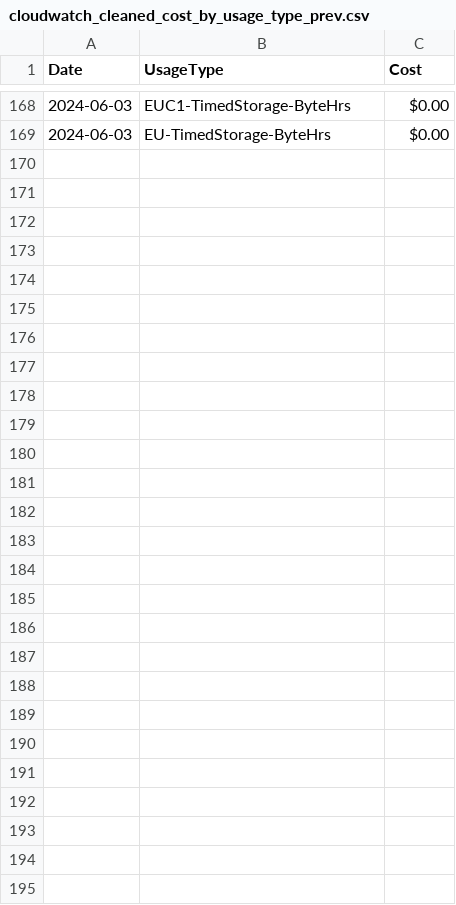
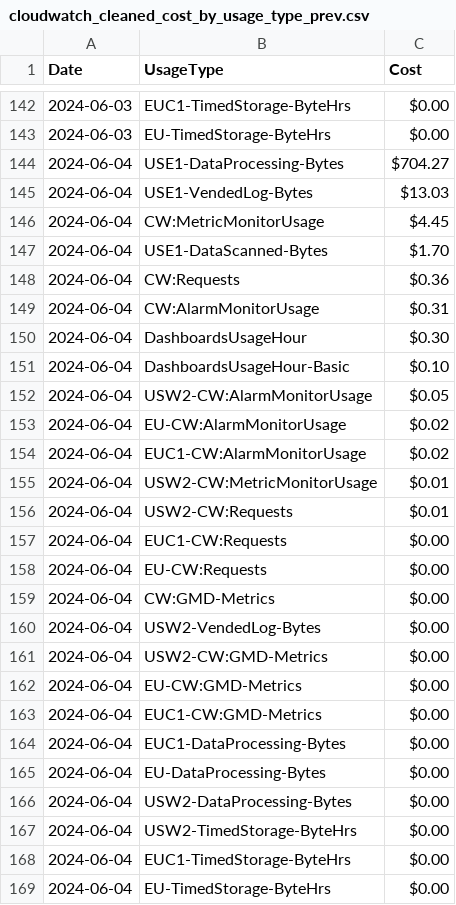
Before and after one commit to bdbrink/AWS_Cost_Breakdown, a CSV file: compare/previous_results/cloudwatch_cleaned_cost_by_usage_type_prev.csv, drawn as a sheet; only a part is shown, gaps mark what is left out; the diff covers the shown part only.

Commit message:
gathering more data

```diff
--- a/compare/previous_results/cloudwatch_cleaned_cost_by_usage_type_prev.csv
+++ b/compare/previous_results/cloudwatch_cleaned_cost_by_usage_type_prev.csv
@@ -169 +143,27 @@ Date,UsageType,Cost
 2024-06-03,EU-TimedStorage-ByteHrs,$0.00
+2024-06-04,USE1-DataProcessing-Bytes,$704.27
+2024-06-04,USE1-VendedLog-Bytes,$13.03
+2024-06-04,CW:MetricMonitorUsage,$4.45
+2024-06-04,USE1-DataScanned-Bytes,$1.70
+2024-06-04,CW:Requests,$0.36
+2024-06-04,CW:AlarmMonitorUsage,$0.31
+2024-06-04,DashboardsUsageHour,$0.30
+2024-06-04,DashboardsUsageHour-Basic,$0.10
+2024-06-04,USW2-CW:AlarmMonitorUsage,$0.05
+2024-06-04,EU-CW:AlarmMonitorUsage,$0.02
+2024-06-04,EUC1-CW:AlarmMonitorUsage,$0.02
+2024-06-04,USW2-CW:MetricMonitorUsage,$0.01
+2024-06-04,USW2-CW:Requests,$0.01
+2024-06-04,EUC1-CW:Requests,$0.00
+2024-06-04,EU-CW:Requests,$0.00
+2024-06-04,CW:GMD-Metrics,$0.00
+2024-06-04,USW2-VendedLog-Bytes,$0.00
+2024-06-04,USW2-CW:GMD-Metrics,$0.00
+2024-06-04,EU-CW:GMD-Metrics,$0.00
+2024-06-04,EUC1-CW:GMD-Metrics,$0.00
+2024-06-04,EUC1-DataProcessing-Bytes,$0.00
+2024-06-04,EU-DataProcessing-Bytes,$0.00
+2024-06-04,USW2-DataProcessing-Bytes,$0.00
+2024-06-04,USW2-TimedStorage-ByteHrs,$0.00
+2024-06-04,EUC1-TimedStorage-ByteHrs,$0.00
+2024-06-04,EU-TimedStorage-ByteHrs,$0.00
```
Also changed, not shown: 26 removed rows and 3 edited cells elsewhere in this file.
